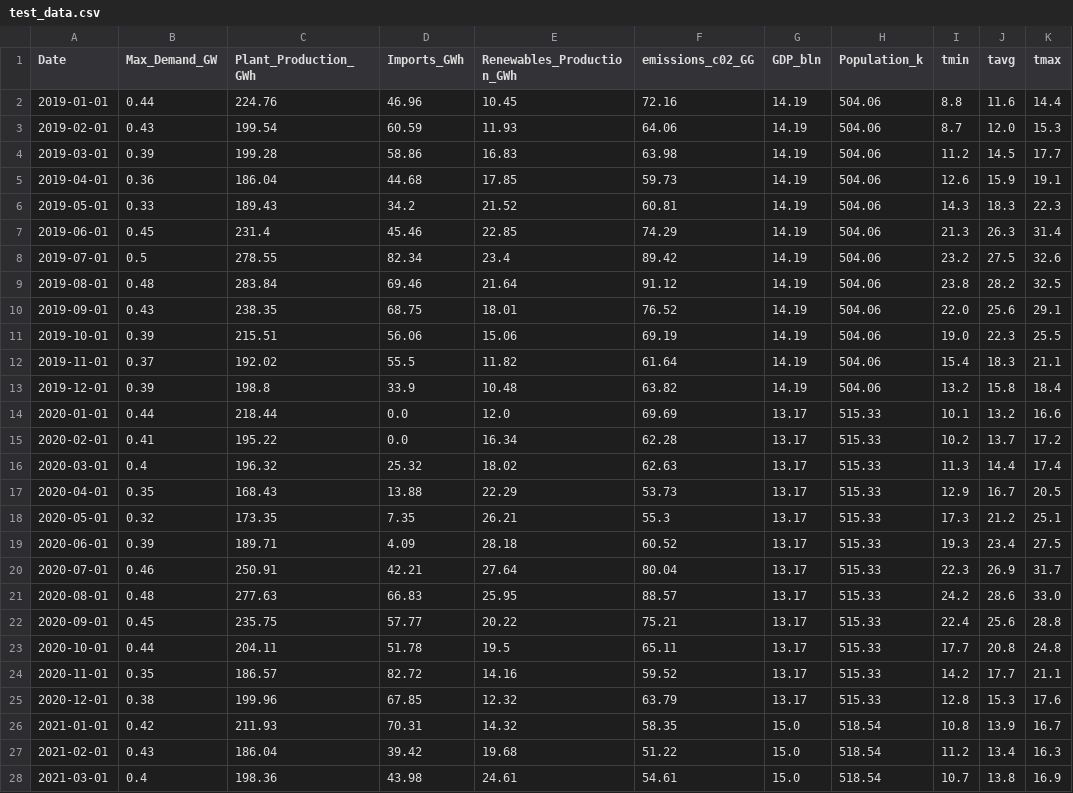
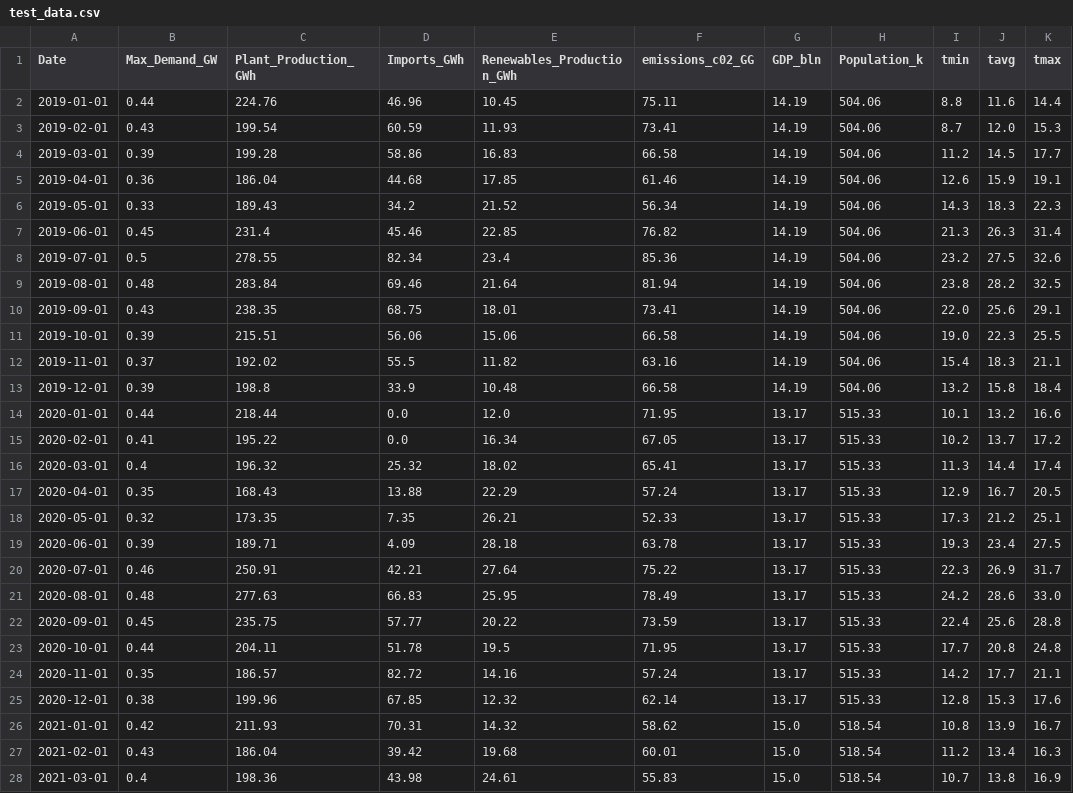
Before and after one commit to ATECO-malta/applied_ml_assignment, a CSV file: data/test_data.csv, drawn as a sheet; only a part is shown; the diff covers the shown part only.

```diff
--- a/data/test_data.csv
+++ b/data/test_data.csv
@@ -1,28 +1,28 @@
 Date,Max_Demand_GW,Plant_Production_GWh,Imports_GWh,Renewables_Production_GWh,emissions_c02_GG,GDP_bln,Population_k,tmin,tavg,tmax
-2019-01-01,0.44,224.76,46.96,10.45,72.16,14.19,504.06,8.8,11.6,14.4
-2019-02-01,0.43,199.54,60.59,11.93,64.06,14.19,504.06,8.7,12.0,15.3
-2019-03-01,0.39,199.28,58.86,16.83,63.98,14.19,504.06,11.2,14.5,17.7
-2019-04-01,0.36,186.04,44.68,17.85,59.73,14.19,504.06,12.6,15.9,19.1
-2019-05-01,0.33,189.43,34.2,21.52,60.81,14.19,504.06,14.3,18.3,22.3
-2019-06-01,0.45,231.4,45.46,22.85,74.29,14.19,504.06,21.3,26.3,31.4
-2019-07-01,0.5,278.55,82.34,23.4,89.42,14.19,504.06,23.2,27.5,32.6
-2019-08-01,0.48,283.84,69.46,21.64,91.12,14.19,504.06,23.8,28.2,32.5
-2019-09-01,0.43,238.35,68.75,18.01,76.52,14.19,504.06,22.0,25.6,29.1
-2019-10-01,0.39,215.51,56.06,15.06,69.19,14.19,504.06,19.0,22.3,25.5
-2019-11-01,0.37,192.02,55.5,11.82,61.64,14.19,504.06,15.4,18.3,21.1
-2019-12-01,0.39,198.8,33.9,10.48,63.82,14.19,504.06,13.2,15.8,18.4
-2020-01-01,0.44,218.44,0.0,12.0,69.69,13.17,515.33,10.1,13.2,16.6
-2020-02-01,0.41,195.22,0.0,16.34,62.28,13.17,515.33,10.2,13.7,17.2
-2020-03-01,0.4,196.32,25.32,18.02,62.63,13.17,515.33,11.3,14.4,17.4
-2020-04-01,0.35,168.43,13.88,22.29,53.73,13.17,515.33,12.9,16.7,20.5
-2020-05-01,0.32,173.35,7.35,26.21,55.3,13.17,515.33,17.3,21.2,25.1
-2020-06-01,0.39,189.71,4.09,28.18,60.52,13.17,515.33,19.3,23.4,27.5
-2020-07-01,0.46,250.91,42.21,27.64,80.04,13.17,515.33,22.3,26.9,31.7
-2020-08-01,0.48,277.63,66.83,25.95,88.57,13.17,515.33,24.2,28.6,33.0
-2020-09-01,0.45,235.75,57.77,20.22,75.21,13.17,515.33,22.4,25.6,28.8
-2020-10-01,0.44,204.11,51.78,19.5,65.11,13.17,515.33,17.7,20.8,24.8
-2020-11-01,0.35,186.57,82.72,14.16,59.52,13.17,515.33,14.2,17.7,21.1
-2020-12-01,0.38,199.96,67.85,12.32,63.79,13.17,515.33,12.8,15.3,17.6
-2021-01-01,0.42,211.93,70.31,14.32,58.35,15.0,518.54,10.8,13.9,16.7
-2021-02-01,0.43,186.04,39.42,19.68,51.22,15.0,518.54,11.2,13.4,16.3
-2021-03-01,0.4,198.36,43.98,24.61,54.61,15.0,518.54,10.7,13.8,16.9
+2019-01-01,0.44,224.76,46.96,10.45,75.11,14.19,504.06,8.8,11.6,14.4
+2019-02-01,0.43,199.54,60.59,11.93,73.41,14.19,504.06,8.7,12.0,15.3
+2019-03-01,0.39,199.28,58.86,16.83,66.58,14.19,504.06,11.2,14.5,17.7
+2019-04-01,0.36,186.04,44.68,17.85,61.46,14.19,504.06,12.6,15.9,19.1
+2019-05-01,0.33,189.43,34.2,21.52,56.34,14.19,504.06,14.3,18.3,22.3
+2019-06-01,0.45,231.4,45.46,22.85,76.82,14.19,504.06,21.3,26.3,31.4
+2019-07-01,0.5,278.55,82.34,23.4,85.36,14.19,504.06,23.2,27.5,32.6
+2019-08-01,0.48,283.84,69.46,21.64,81.94,14.19,504.06,23.8,28.2,32.5
+2019-09-01,0.43,238.35,68.75,18.01,73.41,14.19,504.06,22.0,25.6,29.1
+2019-10-01,0.39,215.51,56.06,15.06,66.58,14.19,504.06,19.0,22.3,25.5
+2019-11-01,0.37,192.02,55.5,11.82,63.16,14.19,504.06,15.4,18.3,21.1
+2019-12-01,0.39,198.8,33.9,10.48,66.58,14.19,504.06,13.2,15.8,18.4
+2020-01-01,0.44,218.44,0.0,12.0,71.95,13.17,515.33,10.1,13.2,16.6
+2020-02-01,0.41,195.22,0.0,16.34,67.05,13.17,515.33,10.2,13.7,17.2
+2020-03-01,0.4,196.32,25.32,18.02,65.41,13.17,515.33,11.3,14.4,17.4
+2020-04-01,0.35,168.43,13.88,22.29,57.24,13.17,515.33,12.9,16.7,20.5
+2020-05-01,0.32,173.35,7.35,26.21,52.33,13.17,515.33,17.3,21.2,25.1
+2020-06-01,0.39,189.71,4.09,28.18,63.78,13.17,515.33,19.3,23.4,27.5
+2020-07-01,0.46,250.91,42.21,27.64,75.22,13.17,515.33,22.3,26.9,31.7
+2020-08-01,0.48,277.63,66.83,25.95,78.49,13.17,515.33,24.2,28.6,33.0
+2020-09-01,0.45,235.75,57.77,20.22,73.59,13.17,515.33,22.4,25.6,28.8
+2020-10-01,0.44,204.11,51.78,19.5,71.95,13.17,515.33,17.7,20.8,24.8
+2020-11-01,0.35,186.57,82.72,14.16,57.24,13.17,515.33,14.2,17.7,21.1
+2020-12-01,0.38,199.96,67.85,12.32,62.14,13.17,515.33,12.8,15.3,17.6
+2021-01-01,0.42,211.93,70.31,14.32,58.62,15.0,518.54,10.8,13.9,16.7
+2021-02-01,0.43,186.04,39.42,19.68,60.01,15.0,518.54,11.2,13.4,16.3
+2021-03-01,0.4,198.36,43.98,24.61,55.83,15.0,518.54,10.7,13.8,16.9
```
Also changed, not shown: 21 edited cells elsewhere in this file, data/train_data.csv, 3 other files.
